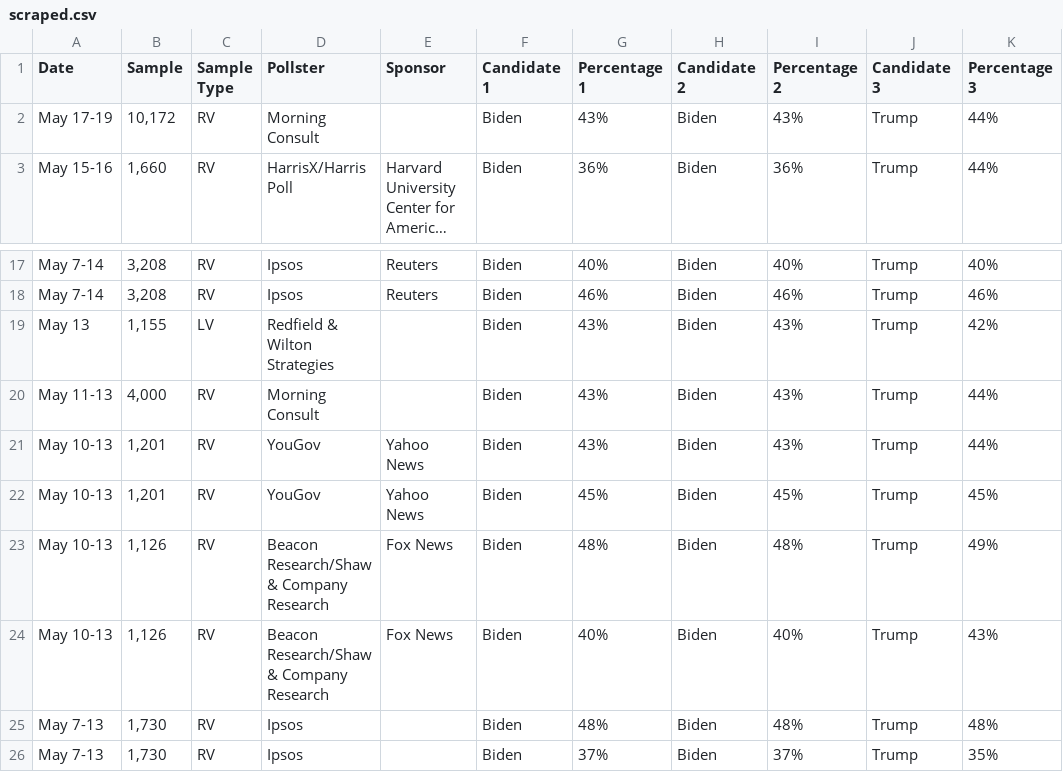
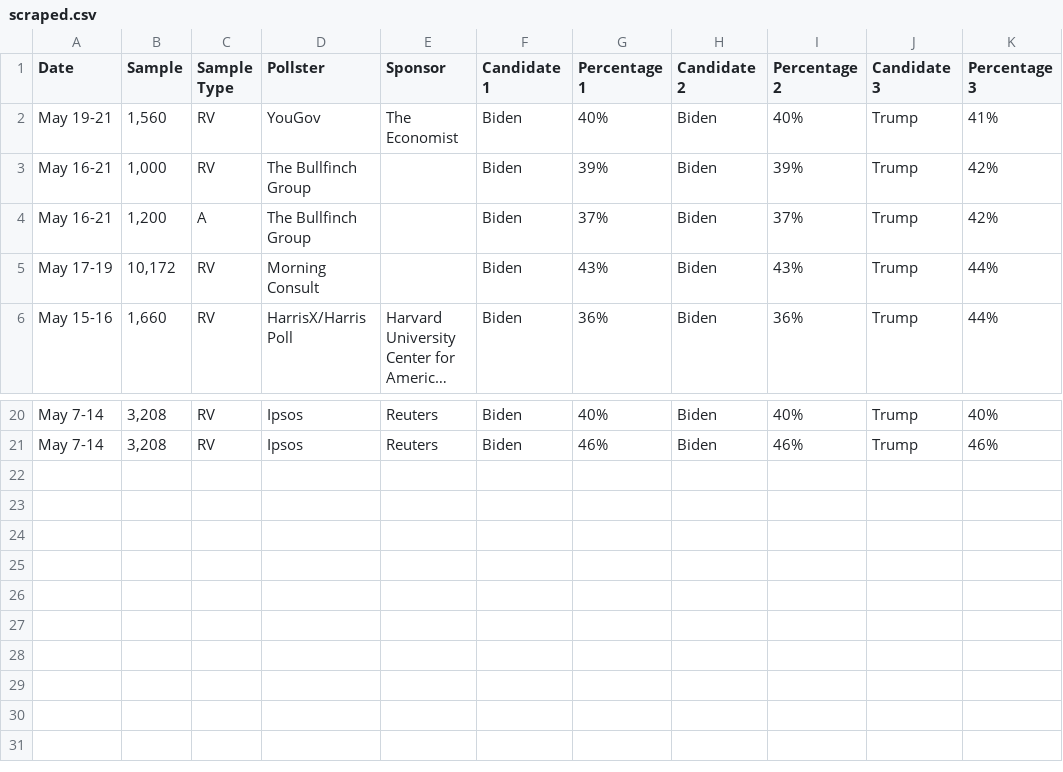
Before and after one commit to bi-cnc/USA_president_2024, a CSV file: scraped.csv, drawn as a sheet; only a part is shown, gaps mark what is left out; long unchanged cells end in ….

Commit message:
Update scraped.csv

```diff
--- a/scraped.csv
+++ b/scraped.csv
@@ -1,2 +1,5 @@
 Date,Sample,Sample Type,Pollster,Sponsor,Candidate 1,Percentage 1,Candidate 2,Percentage 2,Candidate 3,Percentage 3
+May 19-21,"1,560",RV,YouGov,The Economist,Biden,40%,Biden,40%,Trump,41%
+May 16-21,"1,000",RV,The Bullfinch Group,,Biden,39%,Biden,39%,Trump,42%
+May 16-21,"1,200",A,The Bullfinch Group,,Biden,37%,Biden,37%,Trump,42%
 May 17-19,"10,172",RV,Morning Consult,,Biden,43%,Biden,43%,Trump,44%
@@ -18,9 +21 @@ May 7-14,"3,208",RV,Ipsos,Reuters,Biden,40%,Biden,40%,Trump,40%
 May 7-14,"3,208",RV,Ipsos,Reuters,Biden,46%,Biden,46%,Trump,46%
-May 13,"1,155",LV,Redfield & Wilton Strategies,,Biden,43%,Biden,43%,Trump,42%
-May 11-13,"4,000",RV,Morning Consult,,Biden,43%,Biden,43%,Trump,44%
-May 10-13,"1,201",RV,YouGov,Yahoo News,Biden,43%,Biden,43%,Trump,44%
-May 10-13,"1,201",RV,YouGov,Yahoo News,Biden,45%,Biden,45%,Trump,45%
-May 10-13,"1,126",RV,Beacon Research/Shaw & Company Research,Fox News,Biden,48%,Biden,48%,Trump,49%
-May 10-13,"1,126",RV,Beacon Research/Shaw & Company Research,Fox News,Biden,40%,Biden,40%,Trump,43%
-May 7-13,"1,730",RV,Ipsos,,Biden,48%,Biden,48%,Trump,48%
-May 7-13,"1,730",RV,Ipsos,,Biden,37%,Biden,37%,Trump,35%
```
